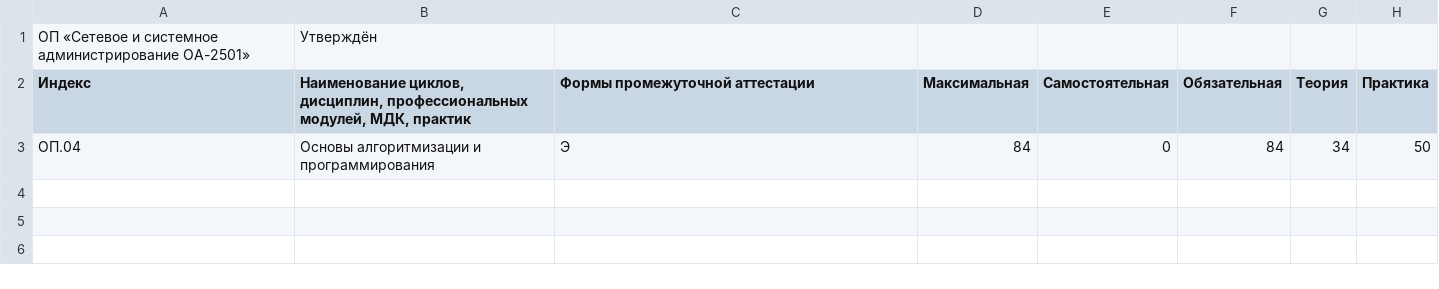
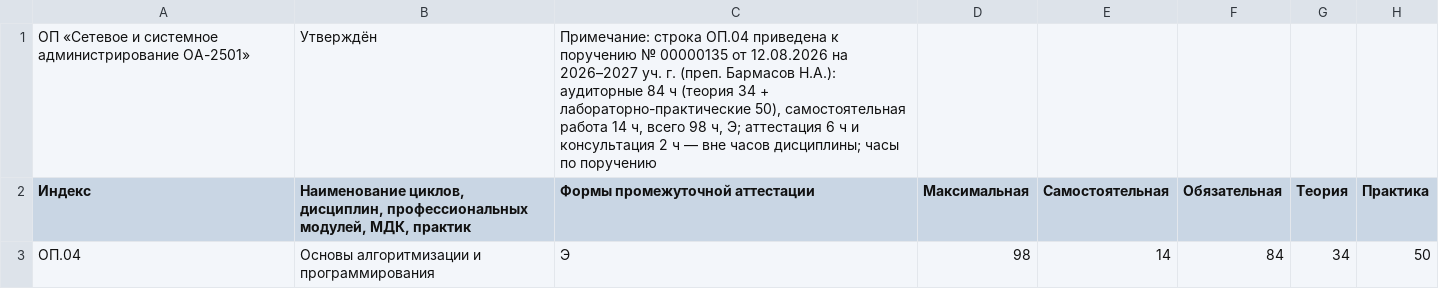
Before and after one commit to MisterReds/rp, a TSV file: data/plans/OA-2501_OP04.tsv, drawn as a sheet; only a part is shown; the diff names each change by its address in the sheet, - before the commit and + after, or states it on an @@ line.

```diff
--- a/data/plans/OA-2501_OP04.tsv
+++ b/data/plans/OA-2501_OP04.tsv
-C1 (Формы промежуточной аттестации): (empty)
+C1 (Формы промежуточной аттестации): Примечание: строка ОП.04 приведена к поручению № 00000135 от 12.08.2026 на 2026–2027 уч. г. (преп. Бармасов Н.А.): аудиторные 84 ч (теория 34 + лабораторно-практические 50), самостоятельная работа 14 ч, всего 98 ч, Э; аттестация 6 ч и консультация 2 ч — вне часов дисциплины; часы по поручению
-D3 (Максимальная): 84
+D3 (Максимальная): 98
-E3 (Самостоятельная): 0
+E3 (Самостоятельная): 14
```
Also changed, not shown: 26 other files.
